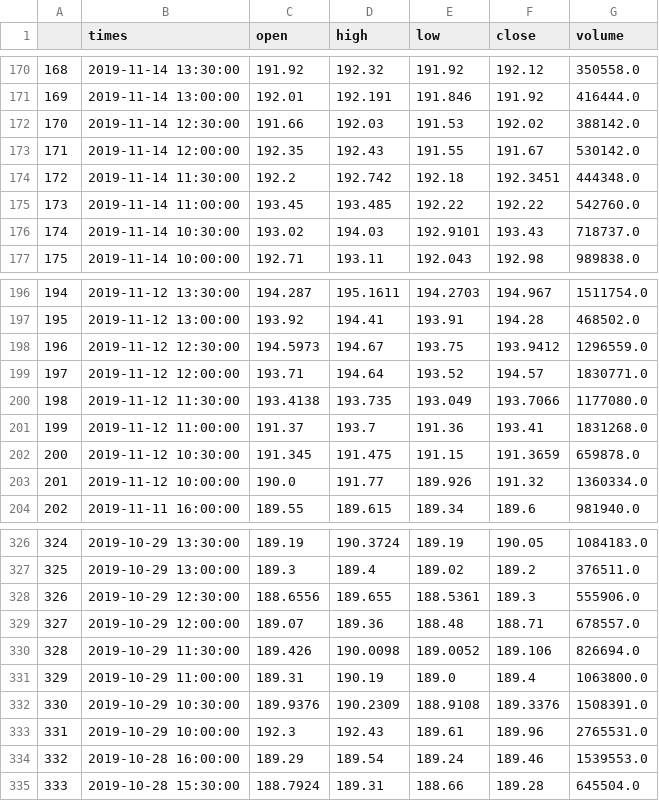
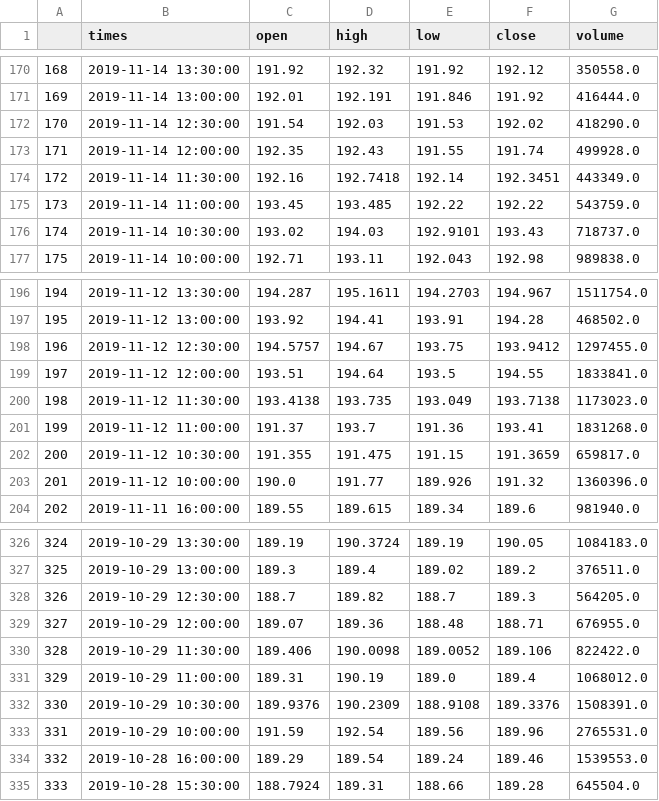
Before and after one commit to edwjchen/StockExploration, a CSV file: hourly_stock_data/data_facebook.csv, drawn as a sheet; only a part is shown, gaps mark what is left out; the diff covers the shown part only.

```diff
--- a/hourly_stock_data/data_facebook.csv
+++ b/hourly_stock_data/data_facebook.csv
@@ -171,6 +171,6 @@
 169,2019-11-14 13:00:00,192.01,192.191,191.846,191.92,416444.0
-170,2019-11-14 12:30:00,191.66,192.03,191.53,192.02,388142.0
-171,2019-11-14 12:00:00,192.35,192.43,191.55,191.67,530142.0
-172,2019-11-14 11:30:00,192.2,192.742,192.18,192.3451,444348.0
-173,2019-11-14 11:00:00,193.45,193.485,192.22,192.22,542760.0
+170,2019-11-14 12:30:00,191.54,192.03,191.53,192.02,418290.0
+171,2019-11-14 12:00:00,192.35,192.43,191.55,191.74,499928.0
+172,2019-11-14 11:30:00,192.16,192.7418,192.14,192.3451,443349.0
+173,2019-11-14 11:00:00,193.45,193.485,192.22,192.22,543759.0
 174,2019-11-14 10:30:00,193.02,194.03,192.9101,193.43,718737.0
@@ -197,8 +197,8 @@
 195,2019-11-12 13:00:00,193.92,194.41,193.91,194.28,468502.0
-196,2019-11-12 12:30:00,194.5973,194.67,193.75,193.9412,1296559.0
-197,2019-11-12 12:00:00,193.71,194.64,193.52,194.57,1830771.0
-198,2019-11-12 11:30:00,193.4138,193.735,193.049,193.7066,1177080.0
+196,2019-11-12 12:30:00,194.5757,194.67,193.75,193.9412,1297455.0
+197,2019-11-12 12:00:00,193.51,194.64,193.5,194.55,1833841.0
+198,2019-11-12 11:30:00,193.4138,193.735,193.049,193.7138,1173023.0
 199,2019-11-12 11:00:00,191.37,193.7,191.36,193.41,1831268.0
-200,2019-11-12 10:30:00,191.345,191.475,191.15,191.3659,659878.0
-201,2019-11-12 10:00:00,190.0,191.77,189.926,191.32,1360334.0
+200,2019-11-12 10:30:00,191.355,191.475,191.15,191.3659,659817.0
+201,2019-11-12 10:00:00,190.0,191.77,189.926,191.32,1360396.0
 202,2019-11-11 16:00:00,189.55,189.615,189.34,189.6,981940.0
@@ -327,8 +327,8 @@
 325,2019-10-29 13:00:00,189.3,189.4,189.02,189.2,376511.0
-326,2019-10-29 12:30:00,188.6556,189.655,188.5361,189.3,555906.0
-327,2019-10-29 12:00:00,189.07,189.36,188.48,188.71,678557.0
-328,2019-10-29 11:30:00,189.426,190.0098,189.0052,189.106,826694.0
-329,2019-10-29 11:00:00,189.31,190.19,189.0,189.4,1063800.0
+326,2019-10-29 12:30:00,188.7,189.82,188.7,189.3,564205.0
+327,2019-10-29 12:00:00,189.07,189.36,188.48,188.71,676955.0
+328,2019-10-29 11:30:00,189.406,190.0098,189.0052,189.106,822422.0
+329,2019-10-29 11:00:00,189.31,190.19,189.0,189.4,1068012.0
 330,2019-10-29 10:30:00,189.9376,190.2309,188.9108,189.3376,1508391.0
-331,2019-10-29 10:00:00,192.3,192.43,189.61,189.96,2765531.0
+331,2019-10-29 10:00:00,191.59,192.54,189.56,189.96,2765531.0
 332,2019-10-28 16:00:00,189.29,189.54,189.24,189.46,1539553.0
```
Also changed, not shown: 100 edited cells elsewhere in this file, hourly_stock_data/data_lyft.csv, hourly_stock_data/data_microsoft.csv, 3 other files.
